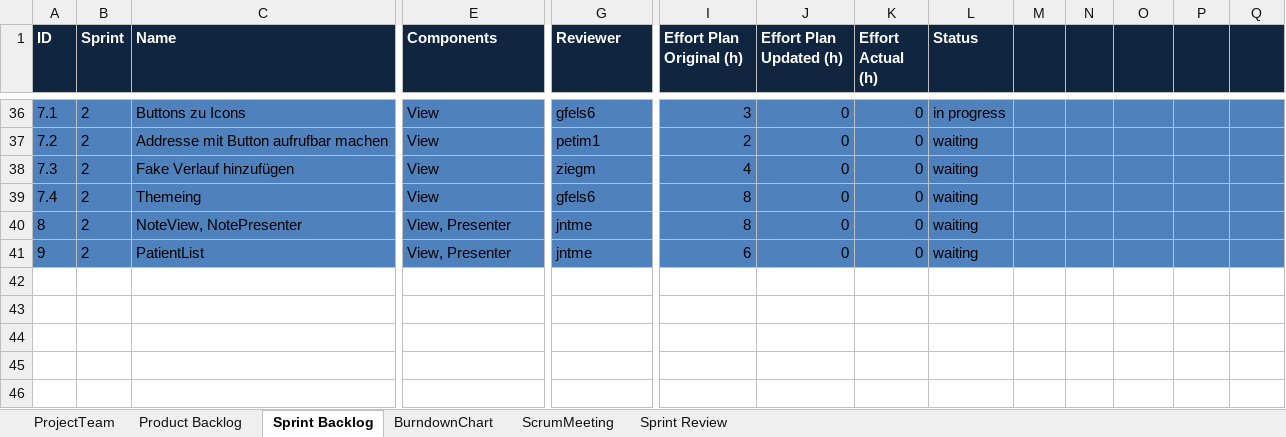
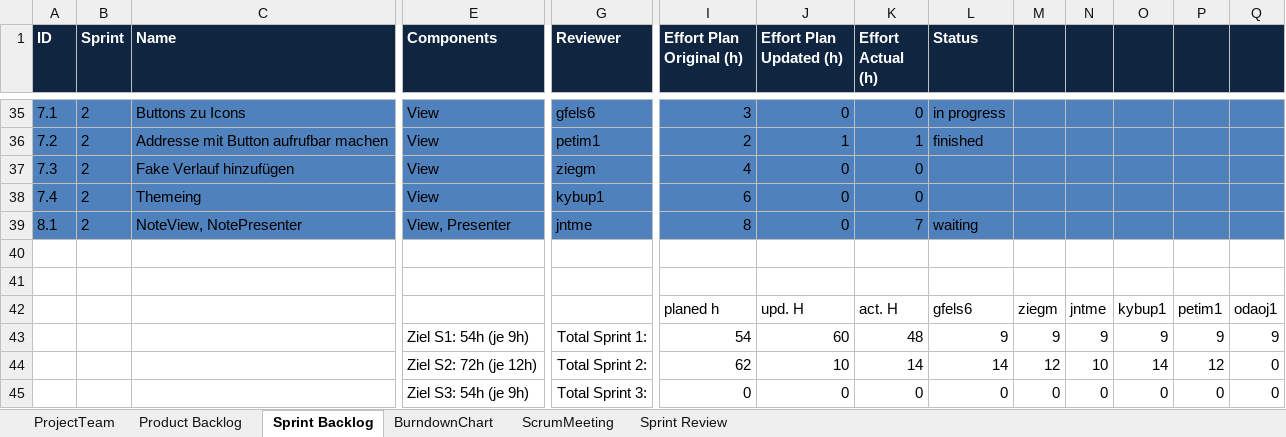
Before and after one commit to jntme/ch.bfh.btx8081.w2017.blue, an Excel workbook: doc/04-ScrumSetup/scrum.xlsx, sheet Sprint Backlog, drawn as a sheet; only a part is shown, gaps mark what is left out; values as stored, in another font and other column widths than the file's, no borders; addresses are those after the commit; rows hold the shown columns only; the diff covers the shown part only; the diff names each change by its address in the sheet, - before the commit and + after, or states it on an @@ line.

```diff
--- a/doc/04-ScrumSetup/scrum.xlsx (sheet Sprint Backlog)
+++ b/doc/04-ScrumSetup/scrum.xlsx (sheet Sprint Backlog)
-J36 (Effort Plan Updated (h)): 0
+J36 (Effort Plan Updated (h)): 1
-K36 (Effort Actual (h)): 0
+K36 (Effort Actual (h)): 1
-L36 (Status): waiting
+L36 (Status): finished
-L37:L38 (Status): waiting
+L37:L38 (Status): (empty)
-G38 (Reviewer): gfels6
+G38 (Reviewer): kybup1
-I38 (Effort Plan Original (h)): 8
+I38 (Effort Plan Original (h)): 6
-A39 (ID): 8
+A39 (ID): 8.1
-K39 (Effort Actual (h)): 0
+K39 (Effort Actual (h)): 7
-row 40: 9 | 2 | PatientList | View, Presenter | jntme | 6 | 0 | 0 | waiting
+row 40: (empty)
-A40:Q40 fill: #4F81BD
+A40:Q40 fill: none
+row 41: (empty)
+row 42:  |  |  |  |  | planed h | upd. H | act. H | gfels6 | ziegm | jntme | kybup1 | petim1 | odaoj1
+row 43:  |  |  | Ziel S1: 54h (je 9h) | Total Sprint 1: | 54 | 60 | 48 | 9 | 9 | 9 | 9 | 9 | 9
+row 44:  |  |  | Ziel S2: 72h (je 12h) | Total Sprint 2: | 62 | 10 | 14 | 14 | 12 | 10 | 14 | 12 | 0
+row 45:  |  |  | Ziel S3: 54h (je 9h) | Total Sprint 3: | 0 | 0 | 0 | 0 | 0 | 0 | 0 | 0 | 0
```
Also changed, not shown: 3 added rows, 1 moved row, 25 hidden or unhidden rows, 3 edited cells and cell formats elsewhere in this sheet, sheet Product Backlog, formulas that keep their value, hidden cells.
